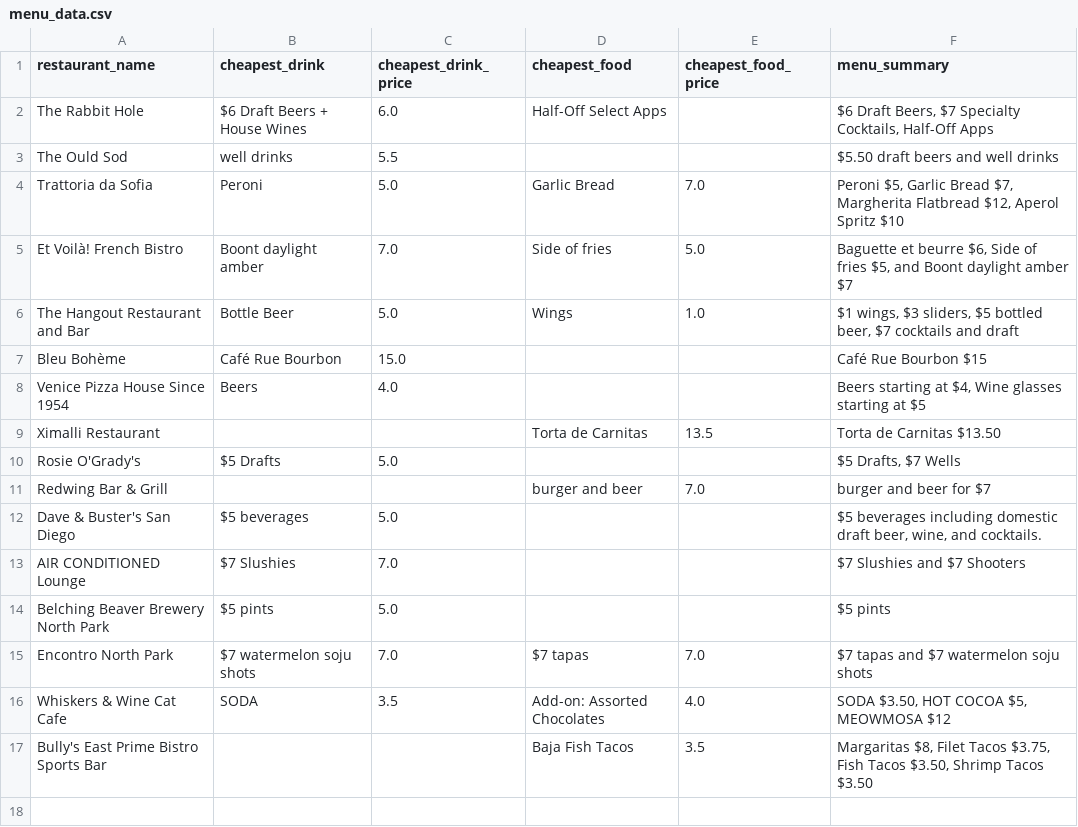
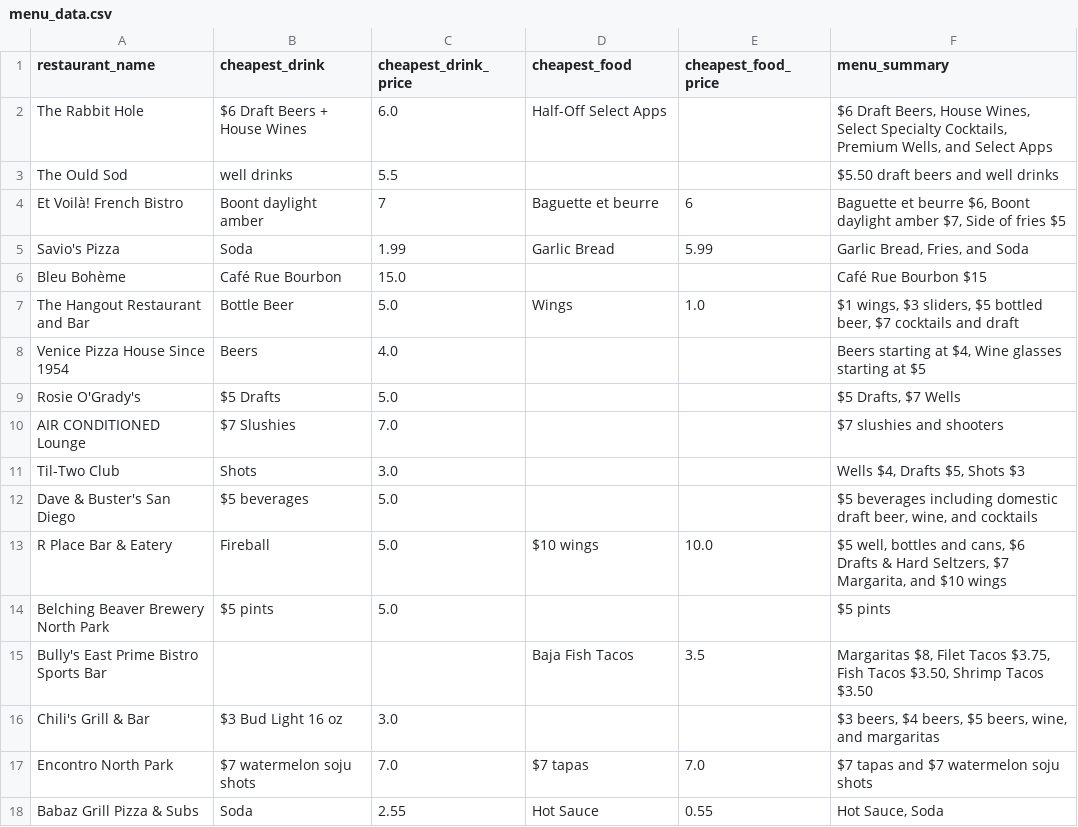
Before and after one commit to ruslanosipov/sandiegohours, a CSV file: public/menu_data.csv, drawn as a sheet.

```diff
--- a/public/menu_data.csv
+++ b/public/menu_data.csv
@@ -1,17 +1,18 @@
 restaurant_name,cheapest_drink,cheapest_drink_price,cheapest_food,cheapest_food_price,menu_summary
-The Rabbit Hole,$6 Draft Beers + House Wines,6.0,Half-Off Select Apps,,"$6 Draft Beers, $7 Specialty Cocktails, Half-Off Apps"
+The Rabbit Hole,$6 Draft Beers + House Wines,6.0,Half-Off Select Apps,,"$6 Draft Beers, House Wines, Select Specialty Cocktails, Premium Wells, and Select Apps"
 The Ould Sod,well drinks,5.5,,,$5.50 draft beers and well drinks
-Trattoria da Sofia,Peroni,5.0,Garlic Bread,7.0,"Peroni $5, Garlic Bread $7, Margherita Flatbread $12, Aperol Spritz $10"
-Et Voilà! French Bistro,Boont daylight amber,7.0,Side of fries,5.0,"Baguette et beurre $6, Side of fries $5, and Boont daylight amber $7"
+Et Voilà! French Bistro,Boont daylight amber,7,Baguette et beurre,6,"Baguette et beurre $6, Boont daylight amber $7, Side of fries $5"
+Savio's Pizza,Soda,1.99,Garlic Bread,5.99,"Garlic Bread, Fries, and Soda"
+Bleu Bohème,Café Rue Bourbon,15.0,,,Café Rue Bourbon $15
 The Hangout Restaurant and Bar,Bottle Beer,5.0,Wings,1.0,"$1 wings, $3 sliders, $5 bottled beer, $7 cocktails and draft"
-Bleu Bohème,Café Rue Bourbon,15.0,,,Café Rue Bourbon $15
 Venice Pizza House Since 1954,Beers,4.0,,,"Beers starting at $4, Wine glasses starting at $5"
-Ximalli Restaurant,,,Torta de Carnitas,13.5,Torta de Carnitas $13.50
 Rosie O'Grady's,$5 Drafts,5.0,,,"$5 Drafts, $7 Wells"
-Redwing Bar & Grill,,,burger and beer,7.0,burger and beer for $7
-Dave & Buster's San Diego,$5 beverages,5.0,,,"$5 beverages including domestic draft beer, wine, and cocktails."
-AIR CONDITIONED Lounge,$7 Slushies,7.0,,,$7 Slushies and $7 Shooters
+AIR CONDITIONED Lounge,$7 Slushies,7.0,,,$7 slushies and shooters
+Til-Two Club,Shots,3.0,,,"Wells $4, Drafts $5, Shots $3"
+Dave & Buster's San Diego,$5 beverages,5.0,,,"$5 beverages including domestic draft beer, wine, and cocktails"
+R Place Bar & Eatery,Fireball,5.0,$10 wings,10.0,"$5 well, bottles and cans, $6 Drafts & Hard Seltzers, $7 Margarita, and $10 wings"
 Belching Beaver Brewery North Park,$5 pints,5.0,,,$5 pints
+Bully's East Prime Bistro Sports Bar,,,Baja Fish Tacos,3.5,"Margaritas $8, Filet Tacos $3.75, Fish Tacos $3.50, Shrimp Tacos $3.50"
+Chili's Grill & Bar,$3 Bud Light 16 oz,3.0,,,"$3 beers, $4 beers, $5 beers, wine, and margaritas"
 Encontro North Park,$7 watermelon soju shots,7.0,$7 tapas,7.0,$7 tapas and $7 watermelon soju shots
-Whiskers & Wine Cat Cafe,SODA,3.5,Add-on: Assorted Chocolates,4.0,"SODA $3.50, HOT COCOA $5, MEOWMOSA $12"
-Bully's East Prime Bistro Sports Bar,,,Baja Fish Tacos,3.5,"Margaritas $8, Filet Tacos $3.75, Fish Tacos $3.50, Shrimp Tacos $3.50"
+Babaz Grill Pizza & Subs,Soda,2.55,Hot Sauce,0.55,"Hot Sauce, Soda"
```
Also changed, not shown: public/happy_hours.csv, 9 other files.
